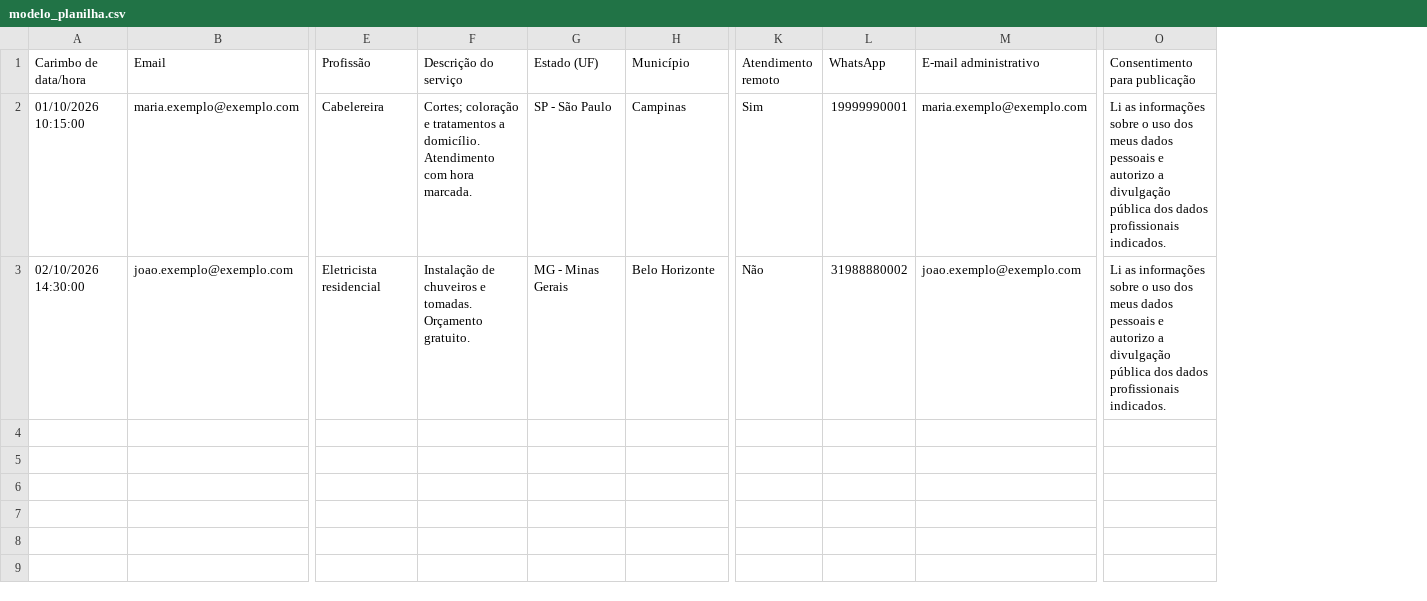
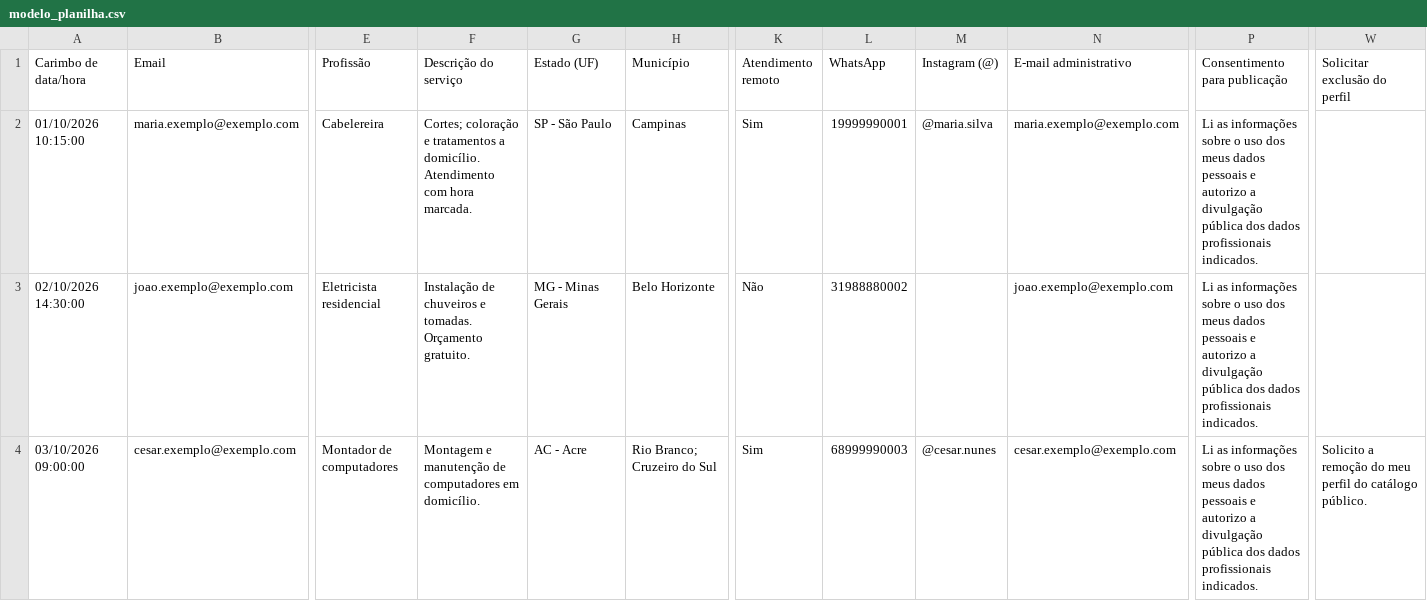
Before and after one commit to k93rn3l/trabalhadores-do-brasil, a CSV file: scripts/modelo_planilha.csv, drawn as a sheet; only a part is shown, gaps mark what is left out; rows hold the shown columns only; the diff names each change by its address in the sheet, - before the commit and + after, or states it on an @@ line.

Commit message:
feat(sync): exclusão voluntária de perfil + Instagram no catálogo
Exclusão voluntária (coluna "Solicitar exclusão do perfil"):
- supressão por identidade (HMAC do e-mail verificado do Forms),
  aplicada ANTES da seleção da resposta vencedora: respostas antigas
  da mesma conta não republicam o perfil
- precede STATUS=APROVADO, sinais de moderação e deduplicação;
  persiste em dados/exclusoes.json (pseudonimizado, commitado pelo
  workflow); desmarcar a caixa não reativa — reativação é
  administrativa (remover o hash do arquivo)
- sem e-mail verificado: pendência administrativa, nenhum perfil é
  excluído; e-mail administrativo, nome, telefone ou ID público
  informado não autorizam exclusão de terceiros
- relatório de moderação e console: solicitadas, perfis removidos,
  pendências por identidade e ativos após a sincronização

Instagram (coluna "Instagram (@)"): normalização canônica sem @,
allowlist pública com null quando vazio; valor inválido só avisa.

Estrutura da aba consolidada CADASTROS_SINCRONIZADOS:
- workflow lê a nova aba por padrão (variável de repositório
  GOOGLE_SHEET_TAB_NAME prevalece sobre o padrão)
- coluna Município única com várias cidades separadas por ";": a
  primeira é o município principal, as demais entram em
  outros_municipios (nunca como um único município)

Testes: 71 pytest cobrindo os 14 cenários de exclusão, municípios
múltiplos, privacidade e integridade do catálogo.

```diff
--- a/scripts/modelo_planilha.csv
+++ b/scripts/modelo_planilha.csv
+column M (Instagram (@)), row 2: @maria.silva
+column W (Solicitar exclusão do perfil), empty
+row 4: 03/10/2026 09:00:00 | cesar.exemplo@exemplo.com | Montador de computadores | Montagem e manutenção de computadores em domicílio. | AC - Acre | Rio Branco; Cruzeiro do Sul | Sim | 68999990003 | @cesar.nunes | cesar.exemplo@exemplo.com | Li as informações sobre o uso dos meus dados pessoais e autorizo a divulgação pública dos dados profissionais indicados. | Solicito a remoção do meu perfil do catálogo público.
```
Also changed, not shown: 3 other files.
